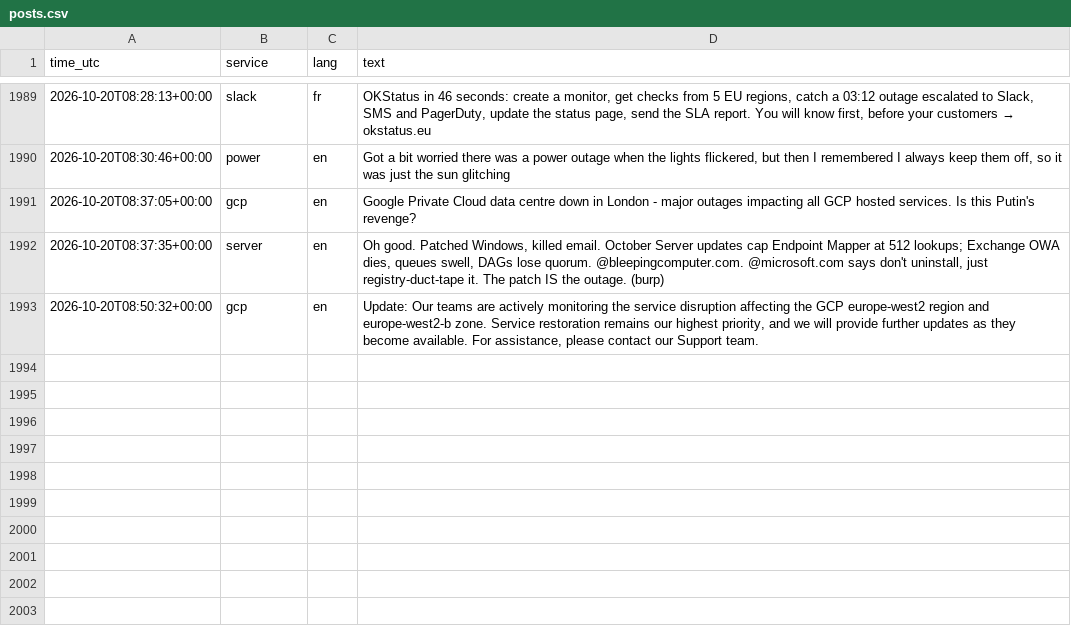
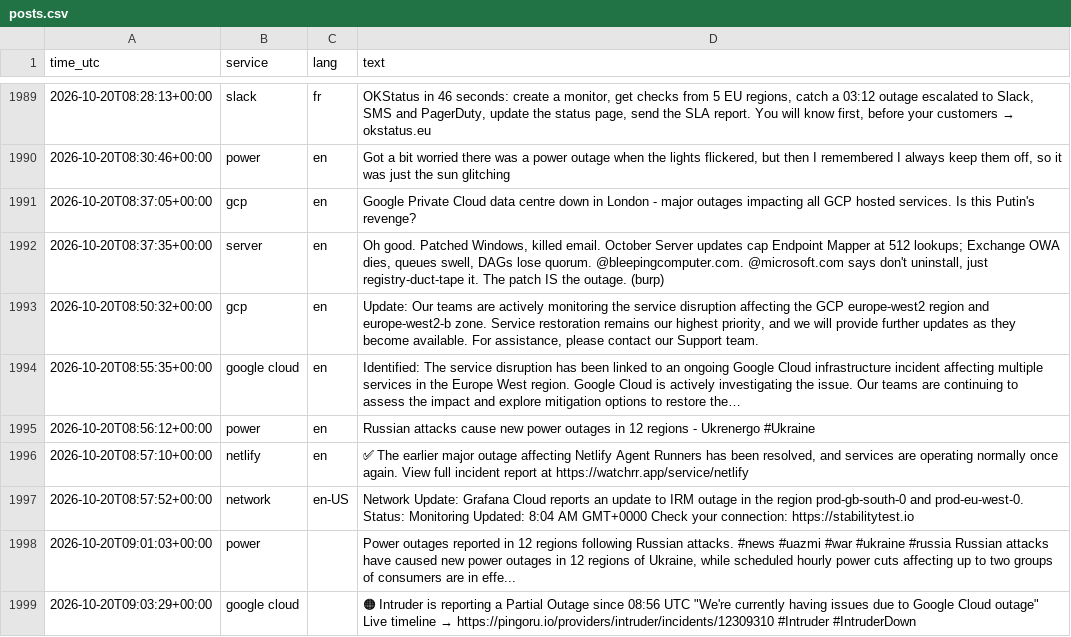
Before and after one commit to 8Y12N/ai4g-portfolio-Yazan_Nemo, a CSV file: Term 1/Week 6/hackathon/data/posts.csv, drawn as a sheet; only a part is shown, gaps mark what is left out; the diff names each change by its address in the sheet, - before the commit and + after, or states it on an @@ line.

```diff
--- a/Term 1/Week 6/hackathon/data/posts.csv
+++ b/Term 1/Week 6/hackathon/data/posts.csv
+row 1994: 2026-10-20T08:55:35+00:00 | google cloud | en | Identified: The service disruption has been linked to an ongoing Google Cloud infrastructure incident affecting multiple services in the Europe West region. Google Cloud is actively investigating the issue. Our teams are continuing to assess the impact and explore mitigation options to restore the…
+row 1995: 2026-10-20T08:56:12+00:00 | power | en | Russian attacks cause new power outages in 12 regions - Ukrenergo #Ukraine
+row 1996: 2026-10-20T08:57:10+00:00 | netlify | en | ✅ The earlier major outage affecting Netlify Agent Runners has been resolved, and services are operating normally once again. View full incident report at https://watchrr.app/service/netlify
+row 1997: 2026-10-20T08:57:52+00:00 | network | en-US | Network Update: Grafana Cloud reports an update to IRM outage in the region prod-gb-south-0 and prod-eu-west-0. Status: Monitoring Updated: 8:04 AM GMT+0000 Check your connection: https://stabilitytest.io
+row 1998: 2026-10-20T09:01:03+00:00 | power |  | Power outages reported in 12 regions following Russian attacks. #news #uazmi #war #ukraine #russia Russian attacks have caused new power outages in 12 regions of Ukraine, while scheduled hourly power cuts affecting up to two groups of consumers are in effe...
+row 1999: 2026-10-20T09:03:29+00:00 | google cloud |  | 🟠 Intruder is reporting a Partial Outage since 08:56 UTC "We're currently having issues due to Google Cloud outage" Live timeline → https://pingoru.io/providers/intruder/incidents/12309310 #Intruder #IntruderDown
```
Also changed, not shown: Term 1/Week 6/hackathon/data/sentiment.csv, 1 other file.
